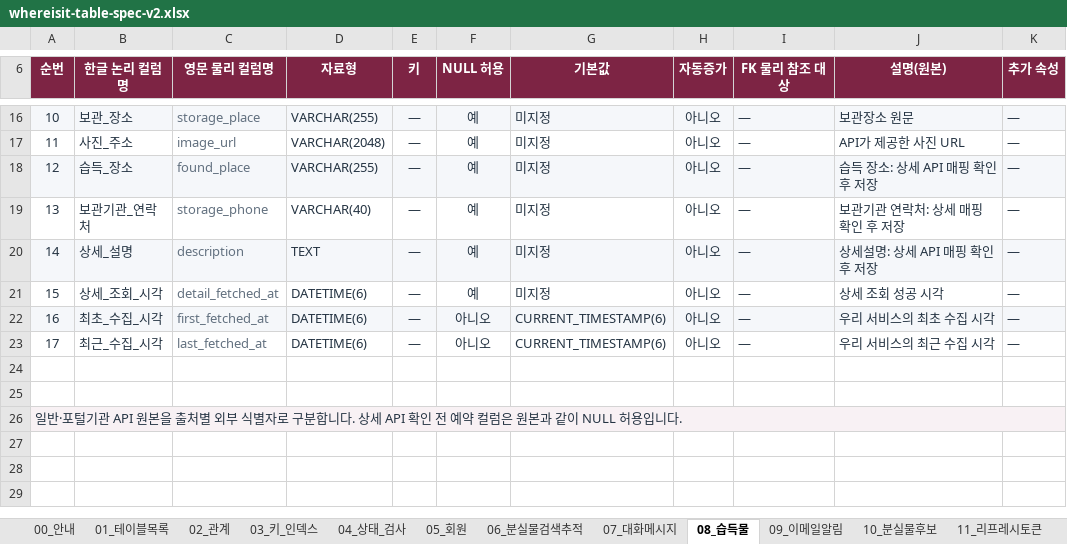
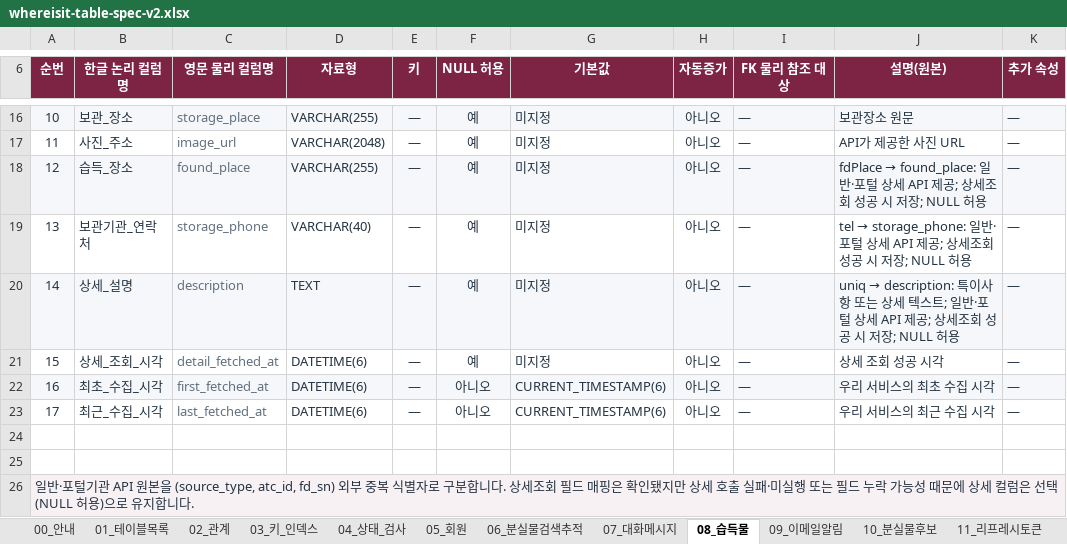
Before and after one commit to Ahnjisan/Where_is_it, an Excel workbook: docs/specs/whereisit-table-spec-v2.xlsx, sheet 08_습득물, drawn as a sheet; only a part is shown, gaps mark what is left out; values as stored, in another font and other column widths than the file's, no borders; charts and pictures and table styles not drawn; the diff names each change by its address in the sheet, - before the commit and + after, or states it on an @@ line.

```diff
--- a/docs/specs/whereisit-table-spec-v2.xlsx (sheet 08_습득물)
+++ b/docs/specs/whereisit-table-spec-v2.xlsx (sheet 08_습득물)
@@ J18 (설명(원본)): 습득 장소: 상세 API 매핑 확인 후 저장 → fdPlace → found_place: 일반·포털 상세 API 제공; 상세조회 성공 시 저장; NULL 허용 @@
@@ J19 (설명(원본)): 보관기관 연락처: 상세 매핑 확인 후 저장 → tel → storage_phone: 일반·포털 상세 API 제공; 상세조회 성공 시 저장; NULL 허용 @@
@@ J20 (설명(원본)): 상세설명: 상세 API 매핑 확인 후 저장 → uniq → description: 특이사항 또는 상세 텍스트; 일반·포털 상세 API 제공; 상세조회 성공 시 저장; NULL 허용 @@
-A26 (순번): …원본을 출처별 외부 식별자로 구분합니다. 상세 API 확인 전 예약 컬럼은 원본과 같이 NULL 허용입니다.
+A26 (순번): …원본을 (source_type, atc_id, fd_sn) 외부 중복 식별자로 구분합니다. 상세조회 필드 매핑은 확인됐지만 상세 호출 실패·미실행 또는 필드 누락 가능성 때문에 상세 컬럼은 선택(NULL 허용)으로 유지합니다.
```
Also changed, not shown: sheet 00_안내, docs/specs/whereisit-api-spec-v2.xlsx, 2 other files.
